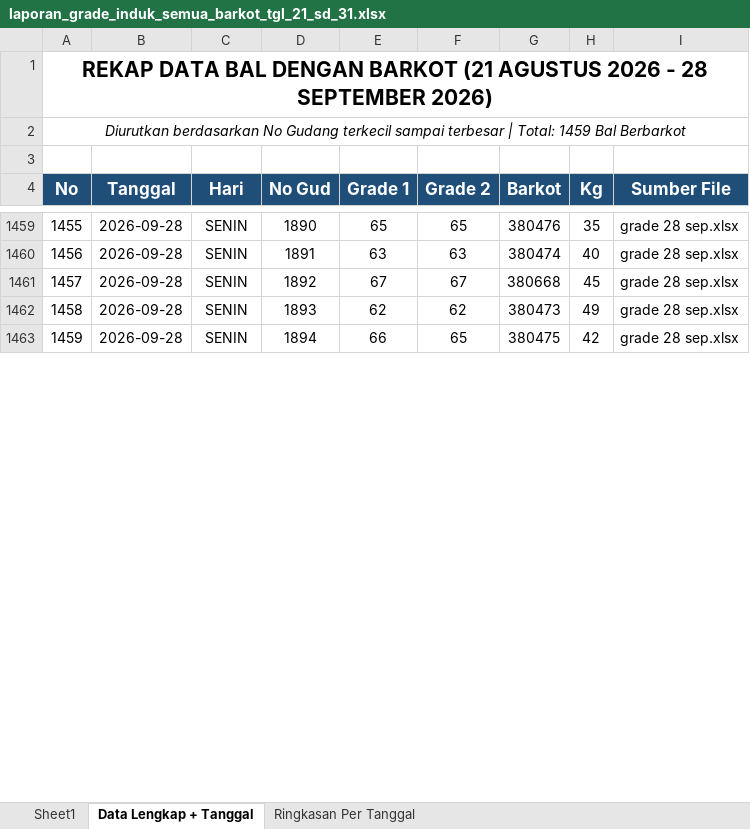
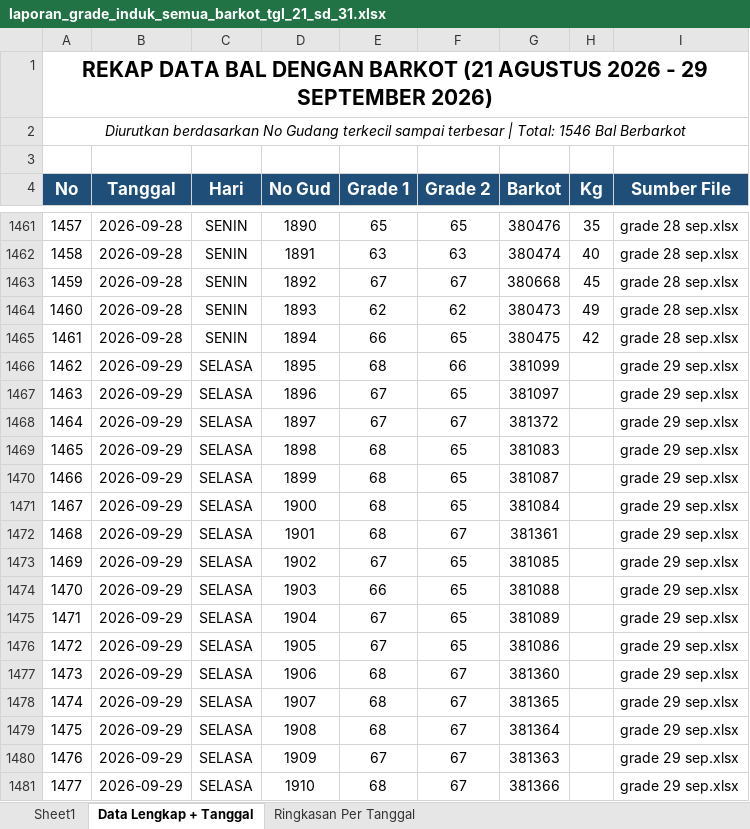
Before and after one commit to grndnstnmlk/cekbarkot, an Excel workbook: Laporan Grade Induk/laporan_grade_induk_semua_barkot_tgl_21_sd_31.xlsx, sheet Data Lengkap + Tanggal, drawn as a sheet; only a part is shown, gaps mark what is left out; values as stored, in another font and other column widths than the file's, no borders; the diff covers the shown part only; the diff names each change by its address in the sheet, - before the commit and + after, or states it on an @@ line.

Commit message:
feat: update data bal tembakau tanggal 29 September 2026 (87 bal, kg menyusul, No Gud 1844-1995), sync Supabase, update rekap excel, dan bump cache version v=7.4

```diff
--- a/Laporan Grade Induk/laporan_grade_induk_semua_barkot_tgl_21_sd_31.xlsx (sheet Data Lengkap + Tanggal)
+++ b/Laporan Grade Induk/laporan_grade_induk_semua_barkot_tgl_21_sd_31.xlsx (sheet Data Lengkap + Tanggal)
@@ column A (No) renumbered from row 1 down @@
+row 1466: 1462 | 2026-09-29 | SELASA | 1895 | 68 | 66 | 381099 |  | grade 29 sep.xlsx
+row 1467: 1463 | 2026-09-29 | SELASA | 1896 | 67 | 65 | 381097 |  | grade 29 sep.xlsx
+row 1468: 1464 | 2026-09-29 | SELASA | 1897 | 67 | 67 | 381372 |  | grade 29 sep.xlsx
+row 1469: 1465 | 2026-09-29 | SELASA | 1898 | 68 | 65 | 381083 |  | grade 29 sep.xlsx
+row 1470: 1466 | 2026-09-29 | SELASA | 1899 | 68 | 65 | 381087 |  | grade 29 sep.xlsx
+row 1471: 1467 | 2026-09-29 | SELASA | 1900 | 68 | 65 | 381084 |  | grade 29 sep.xlsx
+row 1472: 1468 | 2026-09-29 | SELASA | 1901 | 68 | 67 | 381361 |  | grade 29 sep.xlsx
+row 1473: 1469 | 2026-09-29 | SELASA | 1902 | 67 | 65 | 381085 |  | grade 29 sep.xlsx
+row 1474: 1470 | 2026-09-29 | SELASA | 1903 | 66 | 65 | 381088 |  | grade 29 sep.xlsx
+row 1475: 1471 | 2026-09-29 | SELASA | 1904 | 67 | 65 | 381089 |  | grade 29 sep.xlsx
+row 1476: 1472 | 2026-09-29 | SELASA | 1905 | 67 | 65 | 381086 |  | grade 29 sep.xlsx
+row 1477: 1473 | 2026-09-29 | SELASA | 1906 | 68 | 67 | 381360 |  | grade 29 sep.xlsx
+row 1478: 1474 | 2026-09-29 | SELASA | 1907 | 68 | 67 | 381365 |  | grade 29 sep.xlsx
+row 1479: 1475 | 2026-09-29 | SELASA | 1908 | 68 | 67 | 381364 |  | grade 29 sep.xlsx
+row 1480: 1476 | 2026-09-29 | SELASA | 1909 | 67 | 67 | 381363 |  | grade 29 sep.xlsx
+row 1481: 1477 | 2026-09-29 | SELASA | 1910 | 68 | 67 | 381366 |  | grade 29 sep.xlsx
```
Also changed, not shown: 71 added rows and 1 edited cell elsewhere in this sheet, sheet Sheet1, sheet Ringkasan Per Tanggal, Laporan Grade Induk/buku_grade_induk_rekap_barkot_tgl_21_sd_31.xlsx, buku_grade_induk_rekap_barkot_tgl_21_sd_31.xlsx, 8 other files.
